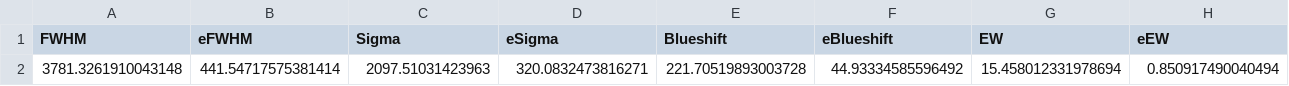
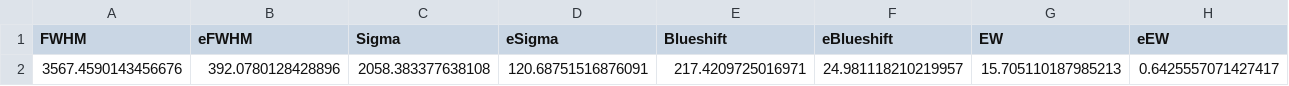
Before and after one commit to samlaihei/PyQSpecFit, a CSV file: Line_Properties/testa.csv, drawn as a sheet; only a part is shown; removed rows and columns are numbered as before the commit, all else as after; rows hold the shown columns only; the diff names each change by its address in the sheet, - before the commit and + after, or states it on an @@ line.

```diff
--- a/Line_Properties/testa.csv
+++ b/Line_Properties/testa.csv
-row 2: 3781.3261910043148 | 441.54717575381414 | 2097.51031423963 | 320.0832473816271 | 221.70519893003728 | 44.93334585596492 | 15.458012331978694 | 0.850917490040494
+row 2: 3567.4590143456676 | 392.0780128428896 | 2058.383377638108 | 120.68751516876091 | 217.4209725016971 | 24.981118210219957 | 15.705110187985213 | 0.6425557071427417
```
Also changed, not shown: Line_Params/testa.csv, Line_Params/testb.csv, 5 other files.
